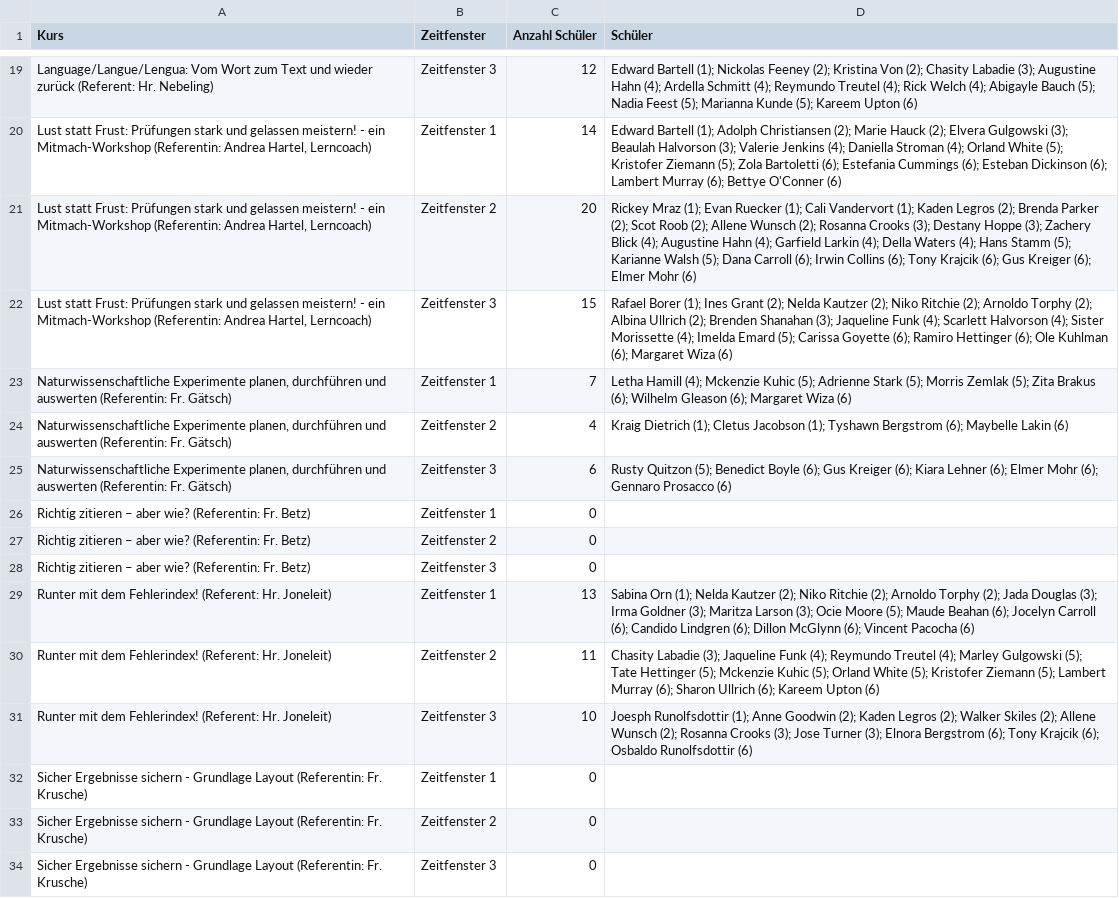
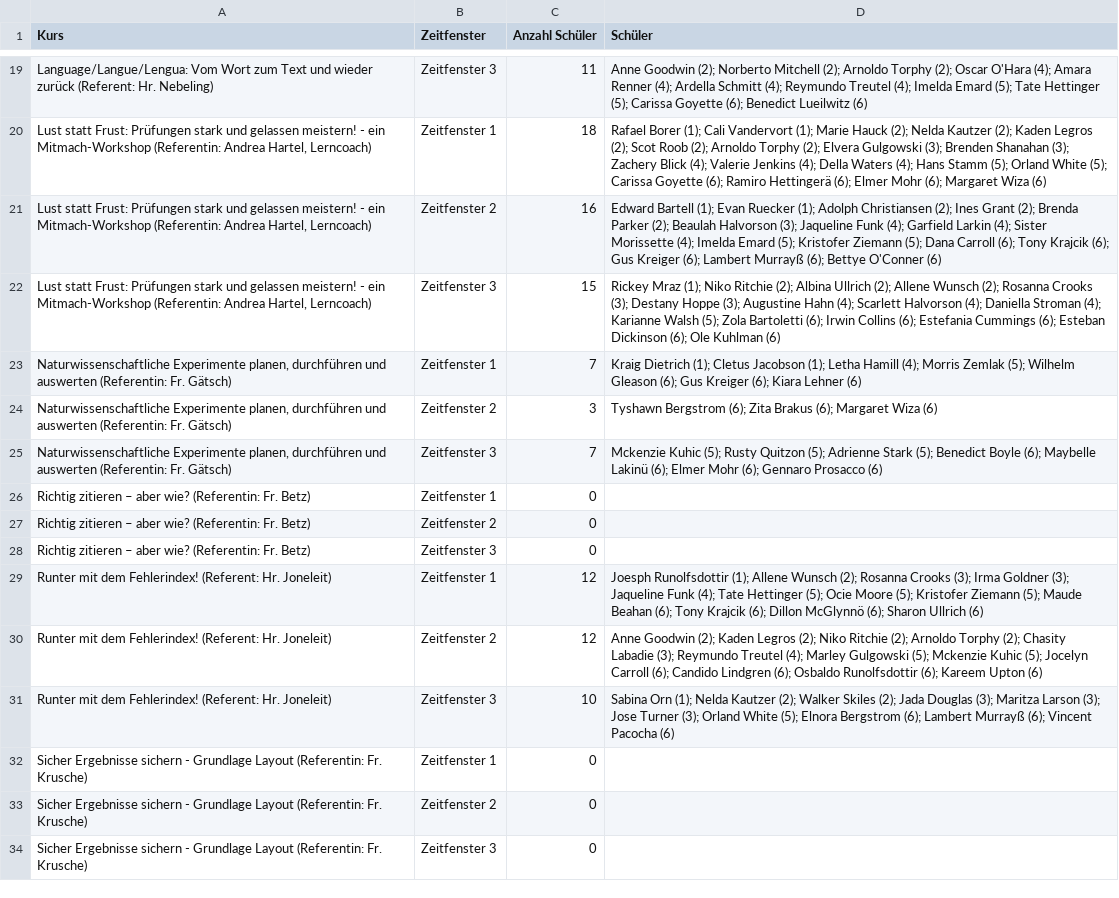
Before and after one commit to pixo2000/Apps, a CSV file: Zuteilungen/Methodentag/zuteilung_kurse.csv, drawn as a sheet; only a part is shown, gaps mark what is left out; the diff covers the shown part only; the diff names each change by its address in the sheet, - before the commit and + after, or states it on an @@ line.

```diff
--- a/Zuteilungen/Methodentag/zuteilung_kurse.csv
+++ b/Zuteilungen/Methodentag/zuteilung_kurse.csv
-C19 (Anzahl Schüler): 12
+C19 (Anzahl Schüler): 11
-D19 (Schüler): Edward Bartell (1); Nickolas Feeney (2); Kristina Von (2); Chasity Labadie (3); Augustine Hahn (4); Ardella Schmitt (4); Reymundo Treutel (4); Rick Welch (4); Abigayle Bauch (5); Nadia Feest (5); Marianna Kunde (5); Kareem Upton (6)
+D19 (Schüler): Anne Goodwin (2); Norberto Mitchell (2); Arnoldo Torphy (2); Oscar O'Hara (4); Amara Renner (4); Ardella Schmitt (4); Reymundo Treutel (4); Imelda Emard (5); Tate Hettinger (5); Carissa Goyette (6); Benedict Lueilwitz (6)
-C20 (Anzahl Schüler): 14
+C20 (Anzahl Schüler): 18
-D20 (Schüler): Edward Bartell (1); Adolph Christiansen (2); Marie Hauck (2); Elvera Gulgowski (3); Beaulah Halvorson (3); Valerie Jenkins (4); Daniella Stroman (4); Orland White (5); Kristofer Ziemann (5); Zola Bartoletti (6); Estefania Cummings (6); Esteban Dickinson (6); Lambert Murray (6); Bettye O'Conner (6)
+D20 (Schüler): Rafael Borer (1); Cali Vandervort (1); Marie Hauck (2); Nelda Kautzer (2); Kaden Legros (2); Scot Roob (2); Arnoldo Torphy (2); Elvera Gulgowski (3); Brenden Shanahan (3); Zachery Blick (4); Valerie Jenkins (4); Della Waters (4); Hans Stamm (5); Orland White (5); Carissa Goyette (6); Ramiro Hettingerä (6); Elmer Mohr (6); Margaret Wiza (6)
-C21 (Anzahl Schüler): 20
+C21 (Anzahl Schüler): 16
-D21 (Schüler): Rickey Mraz (1); Evan Ruecker (1); Cali Vandervort (1); Kaden Legros (2); Brenda Parker (2); Scot Roob (2); Allene Wunsch (2); Rosanna Crooks (3); Destany Hoppe (3); Zachery Blick (4); Augustine Hahn (4); Garfield Larkin (4); Della Waters (4); Hans Stamm (5); Karianne Walsh (5); Dana Carroll (6); Irwin Collins (6); Tony Krajcik (6); Gus Kreiger (6); Elmer Mohr (6)
+D21 (Schüler): Edward Bartell (1); Evan Ruecker (1); Adolph Christiansen (2); Ines Grant (2); Brenda Parker (2); Beaulah Halvorson (3); Jaqueline Funk (4); Garfield Larkin (4); Sister Morissette (4); Imelda Emard (5); Kristofer Ziemann (5); Dana Carroll (6); Tony Krajcik (6); Gus Kreiger (6); Lambert Murrayß (6); Bettye O'Conner (6)
-D22 (Schüler): Rafael Borer (1); Ines Grant (2); Nelda Kautzer (2); Niko Ritchie (2); Arnoldo Torphy (2); Albina Ullrich (2); Brenden Shanahan (3); Jaqueline Funk (4); Scarlett Halvorson (4); Sister Morissette (4); Imelda Emard (5); Carissa Goyette (6); Ramiro Hettinger (6); Ole Kuhlman (6); Margaret Wiza (6)
+D22 (Schüler): Rickey Mraz (1); Niko Ritchie (2); Albina Ullrich (2); Allene Wunsch (2); Rosanna Crooks (3); Destany Hoppe (3); Augustine Hahn (4); Scarlett Halvorson (4); Daniella Stroman (4); Karianne Walsh (5); Zola Bartoletti (6); Irwin Collins (6); Estefania Cummings (6); Esteban Dickinson (6); Ole Kuhlman (6)
-D23 (Schüler): Letha Hamill (4); Mckenzie Kuhic (5); Adrienne Stark (5); Morris Zemlak (5); Zita Brakus (6); Wilhelm Gleason (6); Margaret Wiza (6)
+D23 (Schüler): Kraig Dietrich (1); Cletus Jacobson (1); Letha Hamill (4); Morris Zemlak (5); Wilhelm Gleason (6); Gus Kreiger (6); Kiara Lehner (6)
-C24 (Anzahl Schüler): 4
+C24 (Anzahl Schüler): 3
-D24 (Schüler): Kraig Dietrich (1); Cletus Jacobson (1); Tyshawn Bergstrom (6); Maybelle Lakin (6)
+D24 (Schüler): Tyshawn Bergstrom (6); Zita Brakus (6); Margaret Wiza (6)
-C25 (Anzahl Schüler): 6
+C25 (Anzahl Schüler): 7
-D25 (Schüler): Rusty Quitzon (5); Benedict Boyle (6); Gus Kreiger (6); Kiara Lehner (6); Elmer…
+D25 (Schüler): Mckenzie Kuhic (5); Rusty Quitzon (5); Adrienne Stark (5); Benedict Boyle (6); Maybelle Lakinü (6); Elmer…
-C29 (Anzahl Schüler): 13
+C29 (Anzahl Schüler): 12
-D29 (Schüler): Sabina Orn (1); Nelda Kautzer (2); Niko Ritchie (2); Arnoldo Torphy (2); Jada Douglas (3); Irma Goldner (3); Maritza Larson (3); Ocie Moore (5); Maude Beahan (6); Jocelyn Carroll (6); Candido Lindgren (6); Dillon McGlynn (6); Vincent Pacocha (6)
+D29 (Schüler): Joesph Runolfsdottir (1); Allene Wunsch (2); Rosanna Crooks (3); Irma Goldner (3); Jaqueline Funk (4); Tate Hettinger (5); Ocie Moore (5); Kristofer Ziemann (5); Maude Beahan (6); Tony Krajcik (6); Dillon McGlynnö (6); Sharon Ullrich (6)
-C30 (Anzahl Schüler): 11
+C30 (Anzahl Schüler): 12
-D30 (Schüler): Chasity Labadie (3); Jaqueline Funk (4); Reymundo Treutel (4); Marley Gulgowski (5); Tate Hettinger (5); Mckenzie Kuhic (5); Orland White (5); Kristofer Ziemann (5); Lambert Murray (6); Sharon Ullrich (6); Kareem…
+D30 (Schüler): Anne Goodwin (2); Kaden Legros (2); Niko Ritchie (2); Arnoldo Torphy (2); Chasity Labadie (3); Reymundo Treutel (4); Marley Gulgowski (5); Mckenzie Kuhic (5); Jocelyn Carroll (6); Candido Lindgren (6); Osbaldo Runolfsdottir (6); Kareem…
-D31 (Schüler): Joesph Runolfsdottir (1); Anne Goodwin (2); Kaden Legros (2); Walker Skiles (2); Allene Wunsch (2); Rosanna Crooks (3); Jose Turner (3); Elnora Bergstrom (6); Tony Krajcik (6); Osbaldo Runolfsdottir (6)
+D31 (Schüler): Sabina Orn (1); Nelda Kautzer (2); Walker Skiles (2); Jada Douglas (3); Maritza Larson (3); Jose Turner (3); Orland White (5); Elnora Bergstrom (6); Lambert Murrayß (6); Vincent Pacocha (6)
```
Also changed, not shown: 1 added row, 1 removed row and 56 edited cells elsewhere in this file, Zuteilungen/Methodentag/zuteilung_schueler.csv, 8 other files.
